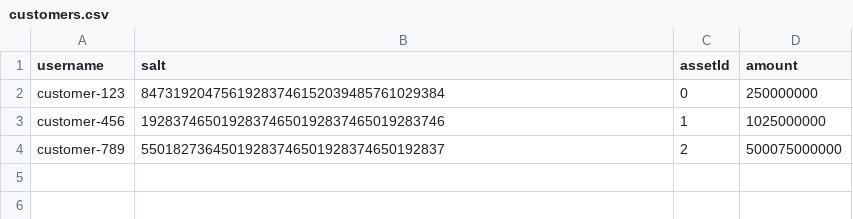
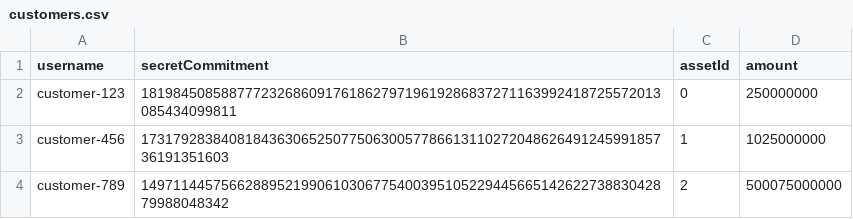
Before and after one commit to williamtran03/PubliclyVerifiableSolvencySystem, a CSV file: arms/zk-circuit/prover/customers.csv, drawn as a sheet.

Commit message:
Bind ZK customer leaves to chosen secrets

```diff
--- a/arms/zk-circuit/prover/customers.csv
+++ b/arms/zk-circuit/prover/customers.csv
@@ -1,4 +1,4 @@
-username,salt,assetId,amount
-customer-123,84731920475619283746152039485761029384,0,250000000
-customer-456,19283746501928374650192837465019283746,1,1025000000
-customer-789,55018273645019283746501928374650192837,2,500075000000
+username,secretCommitment,assetId,amount
+customer-123,18198450858877723268609176186279719619286837271163992418725572013085434099811,0,250000000
+customer-456,1731792838408184363065250775063005778661311027204862649124599185736191351603,1,1025000000
+customer-789,1497114457566288952199061030677540039510522944566514262273883042879988048342,2,500075000000
```
Also changed, not shown: 8 other files.
